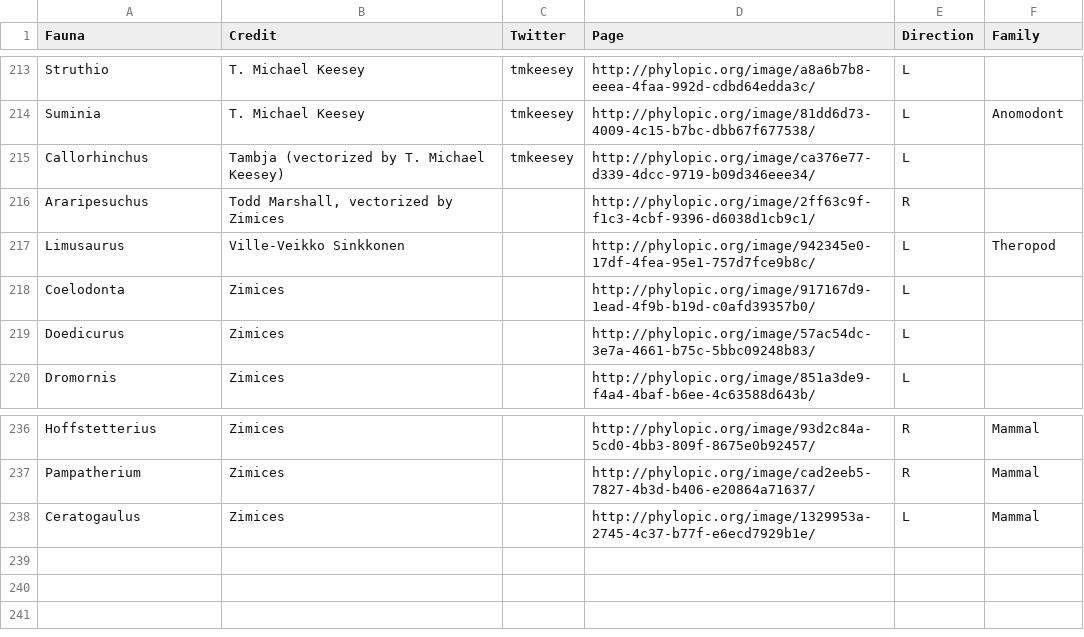
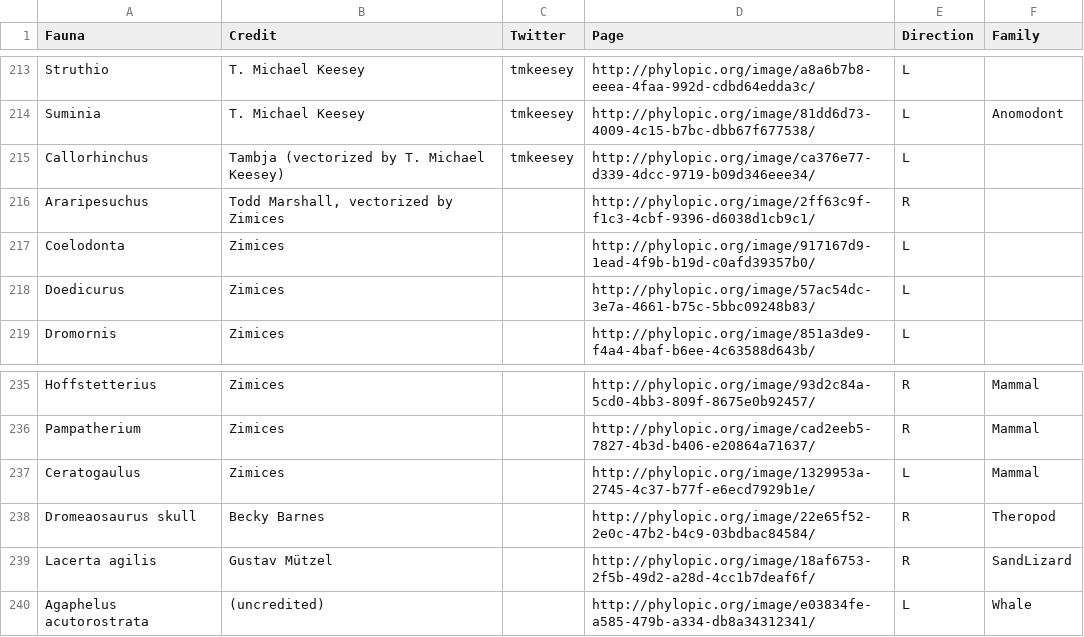
Before and after one commit to ryantimpe/datasaurs, a CSV file: BotInputs/DatasaurList.csv, drawn as a sheet; only a part is shown, gaps mark what is left out; removed rows and columns are numbered as before the commit, all else as after; the diff names each change by its address in the sheet, - before the commit and + after, or states it on an @@ line.

```diff
--- a/BotInputs/DatasaurList.csv
+++ b/BotInputs/DatasaurList.csv
-row 217: Limusaurus | Ville-Veikko Sinkkonen |  | http://phylopic.org/image/942345e0-17df-4fea-95e1-757d7fce9b8c/ | L | Theropod
+row 238: Dromeaosaurus skull | Becky Barnes |  | http://phylopic.org/image/22e65f52-2e0c-47b2-b4c9-03bdbac84584/ | R | Theropod
+row 239: Lacerta agilis | Gustav Mützel |  | http://phylopic.org/image/18af6753-2f5b-49d2-a28d-4cc1b7deaf6f/ | R | SandLizard
+row 240: Agaphelus acutorostrata | (uncredited) |  | http://phylopic.org/image/e03834fe-a585-479b-a334-db8a34312341/ | L | Whale
```
Also changed, not shown: 3 other files.
